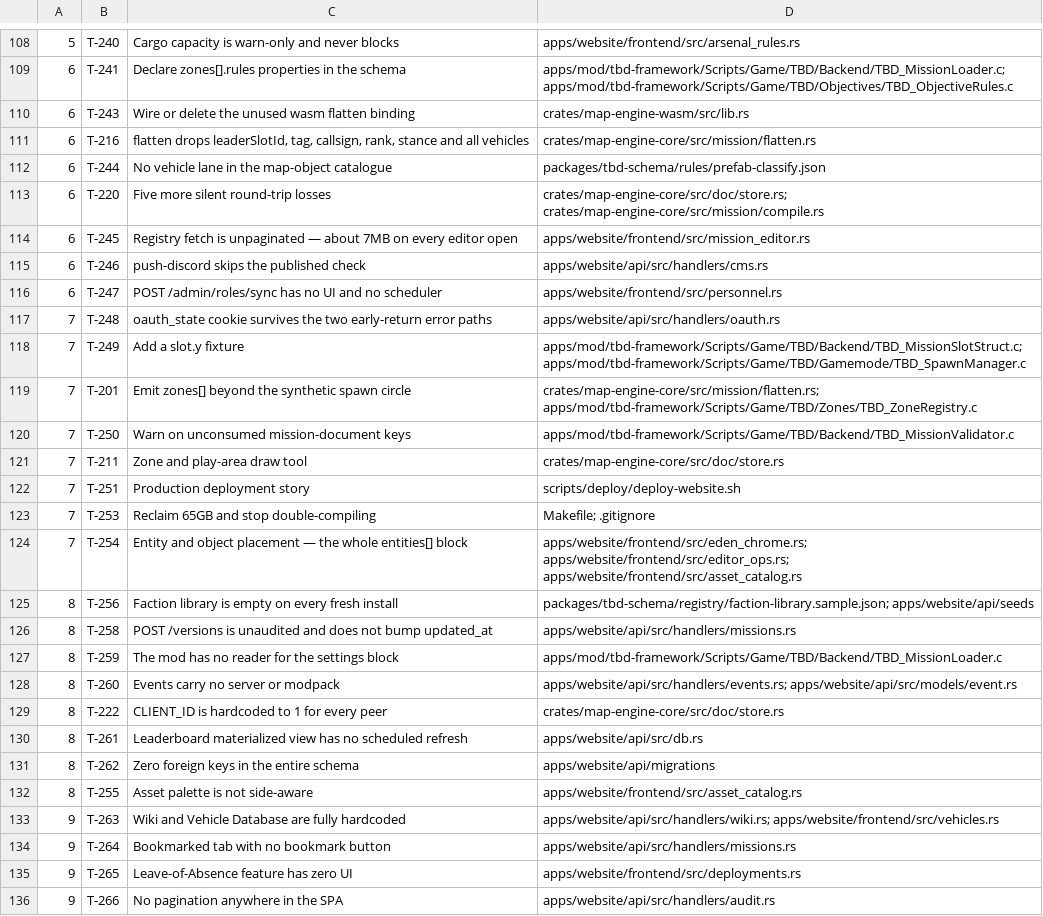
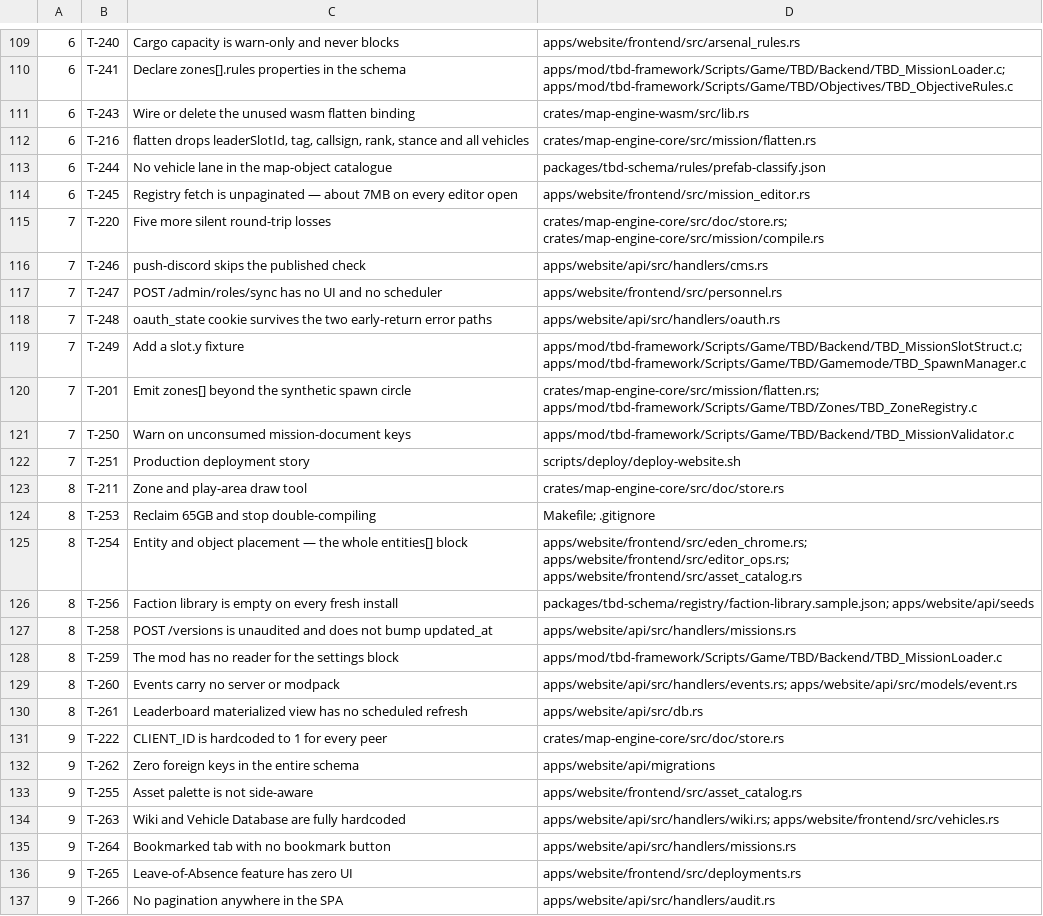
Before and after one commit to darkforce09/TBD-reforger, a TSV file: docs/platform/wave_plan.tsv, drawn as a sheet; only a part is shown, gaps mark what is left out; the diff covers the shown part only.

```diff
--- a/docs/platform/wave_plan.tsv
+++ b/docs/platform/wave_plan.tsv
@@ -108,2 +109,2 @@
-5	T-240	Cargo capacity is warn-only and never blocks	apps/website/frontend/src/arsenal_rules.rs
+6	T-240	Cargo capacity is warn-only and never blocks	apps/website/frontend/src/arsenal_rules.rs
 6	T-241	Declare zones[].rules properties in the schema	apps/mod/tbd-framework/Scripts/Game/TBD/Backend/TBD_MissionLoader.c; apps/mod/tbd-framework/Scripts/Game/TBD/Objectives/TBD_ObjectiveRules.c
@@ -112,6 +113,6 @@
 6	T-244	No vehicle lane in the map-object catalogue	packages/tbd-schema/rules/prefab-classify.json
-6	T-220	Five more silent round-trip losses	crates/map-engine-core/src/doc/store.rs; crates/map-engine-core/src/mission/compile.rs
 6	T-245	Registry fetch is unpaginated — about 7MB on every editor open	apps/website/frontend/src/mission_editor.rs
-6	T-246	push-discord skips the published check	apps/website/api/src/handlers/cms.rs
-6	T-247	POST /admin/roles/sync has no UI and no scheduler	apps/website/frontend/src/personnel.rs
+7	T-220	Five more silent round-trip losses	crates/map-engine-core/src/doc/store.rs; crates/map-engine-core/src/mission/compile.rs
+7	T-246	push-discord skips the published check	apps/website/api/src/handlers/cms.rs
+7	T-247	POST /admin/roles/sync has no UI and no scheduler	apps/website/frontend/src/personnel.rs
 7	T-248	oauth_state cookie survives the two early-return error paths	apps/website/api/src/handlers/oauth.rs
@@ -120,6 +121,6 @@
 7	T-250	Warn on unconsumed mission-document keys	apps/mod/tbd-framework/Scripts/Game/TBD/Backend/TBD_MissionValidator.c
-7	T-211	Zone and play-area draw tool	crates/map-engine-core/src/doc/store.rs
 7	T-251	Production deployment story	scripts/deploy/deploy-website.sh
-7	T-253	Reclaim 65GB and stop double-compiling	Makefile; .gitignore
-7	T-254	Entity and object placement — the whole entities[] block	apps/website/frontend/src/eden_chrome.rs; apps/website/frontend/src/editor_ops.rs; apps/website/frontend/src/asset_catalog.rs
+8	T-211	Zone and play-area draw tool	crates/map-engine-core/src/doc/store.rs
+8	T-253	Reclaim 65GB and stop double-compiling	Makefile; .gitignore
+8	T-254	Entity and object placement — the whole entities[] block	apps/website/frontend/src/eden_chrome.rs; apps/website/frontend/src/editor_ops.rs; apps/website/frontend/src/asset_catalog.rs
 8	T-256	Faction library is empty on every fresh install	packages/tbd-schema/registry/faction-library.sample.json; apps/website/api/seeds
@@ -128,6 +129,6 @@
 8	T-260	Events carry no server or modpack	apps/website/api/src/handlers/events.rs; apps/website/api/src/models/event.rs
-8	T-222	CLIENT_ID is hardcoded to 1 for every peer	crates/map-engine-core/src/doc/store.rs
 8	T-261	Leaderboard materialized view has no scheduled refresh	apps/website/api/src/db.rs
-8	T-262	Zero foreign keys in the entire schema	apps/website/api/migrations
-8	T-255	Asset palette is not side-aware	apps/website/frontend/src/asset_catalog.rs
+9	T-222	CLIENT_ID is hardcoded to 1 for every peer	crates/map-engine-core/src/doc/store.rs
+9	T-262	Zero foreign keys in the entire schema	apps/website/api/migrations
+9	T-255	Asset palette is not side-aware	apps/website/frontend/src/asset_catalog.rs
 9	T-263	Wiki and Vehicle Database are fully hardcoded	apps/website/api/src/handlers/wiki.rs; apps/website/frontend/src/vehicles.rs
```
Also changed, not shown: 18 added rows, 17 removed rows and 14 edited cells elsewhere in this file, 1 other file.
